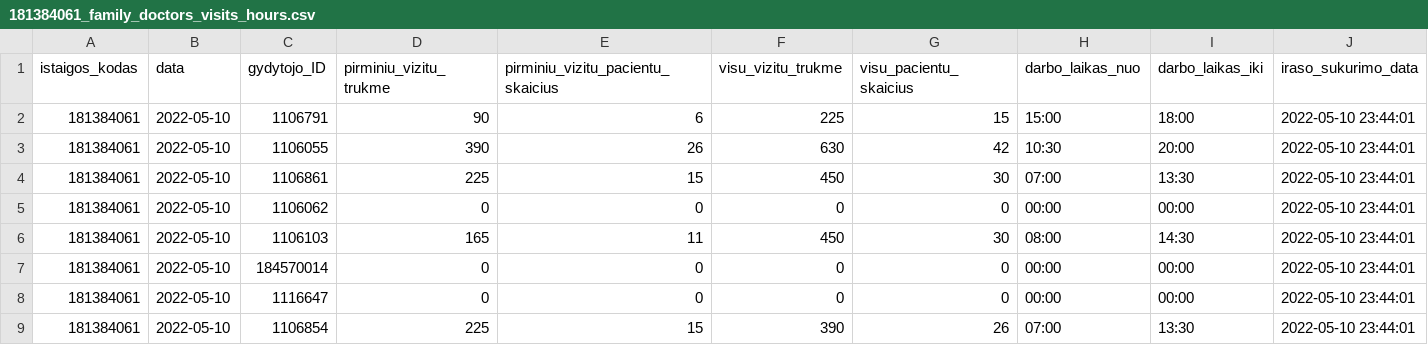
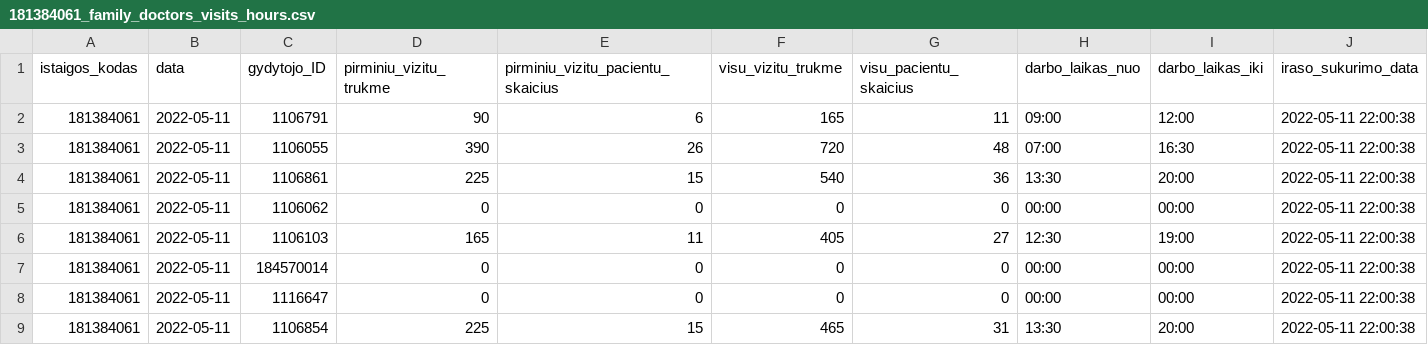
Before and after one commit to vilnius/grigiskiu-spc, a CSV file: 181384061_family_doctors_visits_hours.csv, drawn as a sheet.

Commit message:
181384061_family_doctors_visits_hours.csv file update

```diff
--- a/181384061_family_doctors_visits_hours.csv
+++ b/181384061_family_doctors_visits_hours.csv
@@ -1,9 +1,9 @@
 istaigos_kodas;data;gydytojo_ID;pirminiu_vizitu_trukme;pirminiu_vizitu_pacientu_skaicius;visu_vizitu_trukme;visu_pacientu_skaicius;darbo_laikas_nuo;darbo_laikas_iki;iraso_sukurimo_data
-181384061;2022-05-10;1106791;90;6;225;15;15:00;18:00;2022-05-10 23:44:01
-181384061;2022-05-10;1106055;390;26;630;42;10:30;20:00;2022-05-10 23:44:01
-181384061;2022-05-10;1106861;225;15;450;30;07:00;13:30;2022-05-10 23:44:01
-181384061;2022-05-10;1106062;0;0;0;0;00:00;00:00;2022-05-10 23:44:01
-181384061;2022-05-10;1106103;165;11;450;30;08:00;14:30;2022-05-10 23:44:01
-181384061;2022-05-10;184570014;0;0;0;0;00:00;00:00;2022-05-10 23:44:01
-181384061;2022-05-10;1116647;0;0;0;0;00:00;00:00;2022-05-10 23:44:01
-181384061;2022-05-10;1106854;225;15;390;26;07:00;13:30;2022-05-10 23:44:01
+181384061;2022-05-11;1106791;90;6;165;11;09:00;12:00;2022-05-11 22:00:38
+181384061;2022-05-11;1106055;390;26;720;48;07:00;16:30;2022-05-11 22:00:38
+181384061;2022-05-11;1106861;225;15;540;36;13:30;20:00;2022-05-11 22:00:38
+181384061;2022-05-11;1106062;0;0;0;0;00:00;00:00;2022-05-11 22:00:38
+181384061;2022-05-11;1106103;165;11;405;27;12:30;19:00;2022-05-11 22:00:38
+181384061;2022-05-11;184570014;0;0;0;0;00:00;00:00;2022-05-11 22:00:38
+181384061;2022-05-11;1116647;0;0;0;0;00:00;00:00;2022-05-11 22:00:38
+181384061;2022-05-11;1106854;225;15;465;31;13:30;20:00;2022-05-11 22:00:38
```
